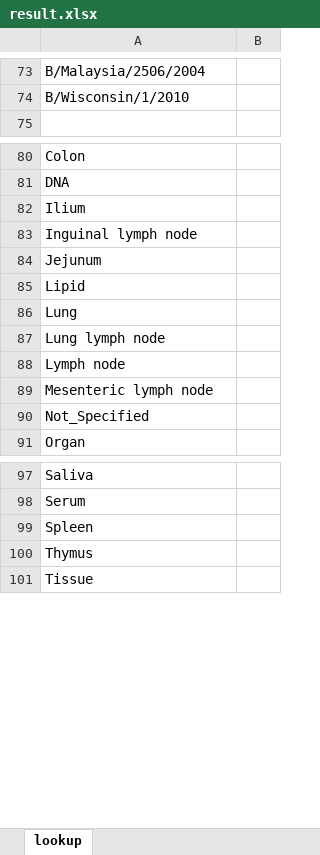
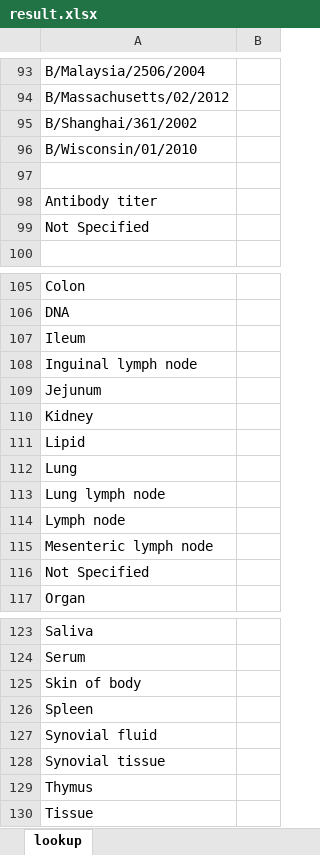
Before and after one commit to jamesaoverton/hipc-validation, an Excel workbook: result.xlsx, sheet lookup, drawn as a sheet; only a part is shown, gaps mark what is left out; values as stored, in another font and other column widths than the file's, no borders; addresses are those after the commit; the diff covers the shown part only; the diff names each change by its address in the sheet, - before the commit and + after, or states it on an @@ line.

```diff
--- a/result.xlsx (sheet lookup)
+++ b/result.xlsx (sheet lookup)
-A94: B/Wisconsin/1/2010
+A94: B/Massachusetts/02/2012
+row 95: B/Shanghai/361/2002
+row 96: B/Wisconsin/01/2010
+row 97: (empty)
+row 98: Antibody titer
+row 99: Not Specified
-A107: Ilium
+A107: Ileum
+row 110: Kidney
-A116: Not_Specified
+A116: Not Specified
+row 125: Skin of body
+row 127: Synovial fluid
+row 128: Synovial tissue
```
Also changed, not shown: 34 added rows, 14 removed rows and 30 edited cells elsewhere in this sheet, sheet experimentSamples.HAI.txt, 2 other files.
